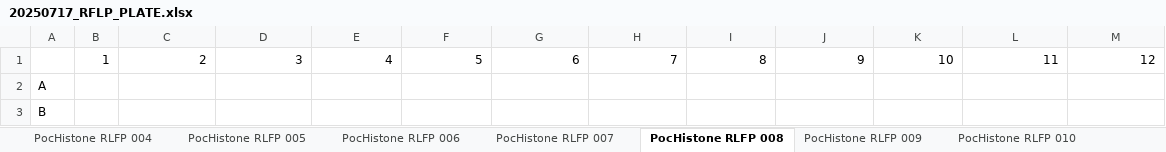
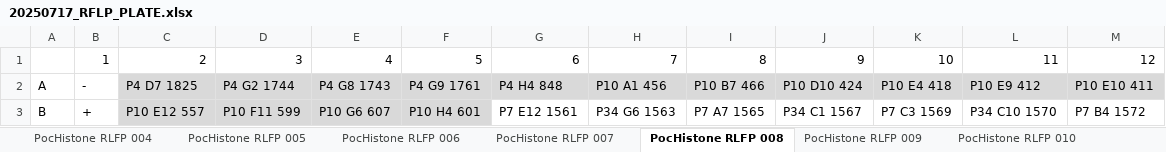
Before and after one commit to PierrickHarnay/Pocillopora-Lagoon-Abundance, an Excel workbook: Data/20250717_RFLP_PLATE.xlsx, sheet PocHistone RLFP 008, drawn as a sheet; only a part is shown; values as stored, in another font and other column widths than the file's, no borders; the diff covers the shown part only; the diff names each change by its address in the sheet, - before the commit and + after, or states it on an @@ line.

```diff
--- a/Data/20250717_RFLP_PLATE.xlsx (sheet PocHistone RLFP 008)
+++ b/Data/20250717_RFLP_PLATE.xlsx (sheet PocHistone RLFP 008)
-B2: (empty)
+B2: -
-C2: (empty)
+C2: P4 D7 1825
-C2:M2 fill: none
+C2:M2 fill: #D9D9D9
-D2: (empty)
+D2: P4 G2 1744
-E2: (empty)
+E2: P4 G8 1743
-F2: (empty)
+F2: P4 G9 1761
-G2: (empty)
+G2: P4 H4 848
-H2: (empty)
+H2: P10 A1 456
-I2: (empty)
+I2: P10 B7 466
-J2: (empty)
+J2: P10 D10 424
-K2: (empty)
+K2: P10 E4 418
-L2: (empty)
+L2: P10 E9 412
-M2: (empty)
+M2: P10 E10 411
-B3: (empty)
+B3: +
-C3: (empty)
+C3: P10 E12 557
-C3:F3 fill: none
+C3:F3 fill: #D9D9D9
-D3: (empty)
+D3: P10 F11 599
-E3: (empty)
+E3: P10 G6 607
-F3: (empty)
+F3: P10 H4 601
-G3: (empty)
+G3: P7 E12 1561
-H3: (empty)
+H3: P34 G6 1563
-I3: (empty)
+I3: P7 A7 1565
-J3: (empty)
+J3: P34 C1 1567
-K3: (empty)
+K3: P7 C3 1569
-L3: (empty)
+L3: P34 C10 1570
-M3: (empty)
+M3: P7 B4 1572
```
Also changed, not shown: 72 edited cells elsewhere in this sheet, sheet PocHistone RLFP 010, sheet PocHistone RLFP 009, sheet PocHistone RLFP 012, sheet PocHistone RLFP 011, sheet PocHistone RLFP 013, 2 other files.
